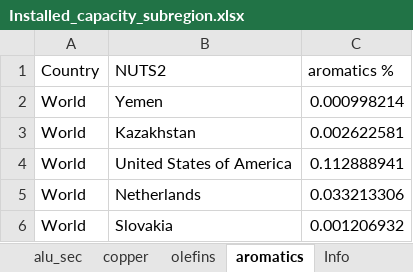
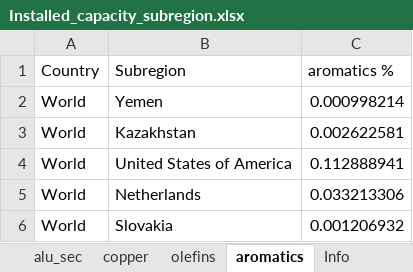
Before and after one commit to tum-ens/endemo, an Excel workbook: input/industry/Installed_capacity_subregion.xlsx, sheet aromatics, drawn as a sheet; only a part is shown; values as stored, in another font and other column widths than the file's, no borders; the diff names each change by its address in the sheet, - before the commit and + after, or states it on an @@ line.

```diff
--- a/input/industry/Installed_capacity_subregion.xlsx (sheet aromatics)
+++ b/input/industry/Installed_capacity_subregion.xlsx (sheet aromatics)
-B1: NUTS2
+B1: Subregion
```
Also changed, not shown: sheet alu_prim, sheet copper, sheet olefins, sheet alu_sec, input/Set_and_Control_Parameters.xlsx, 3 other files.
